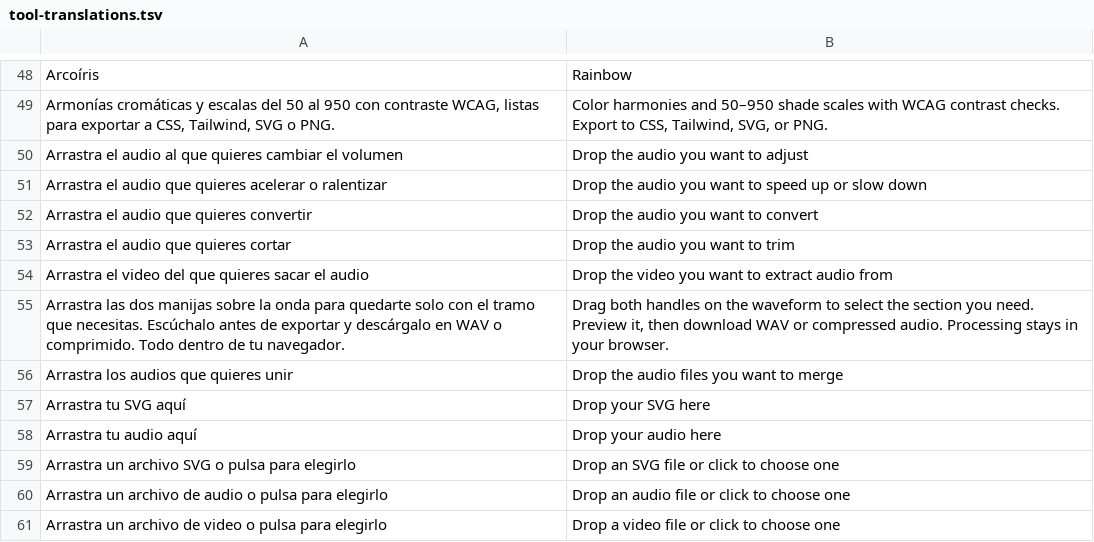
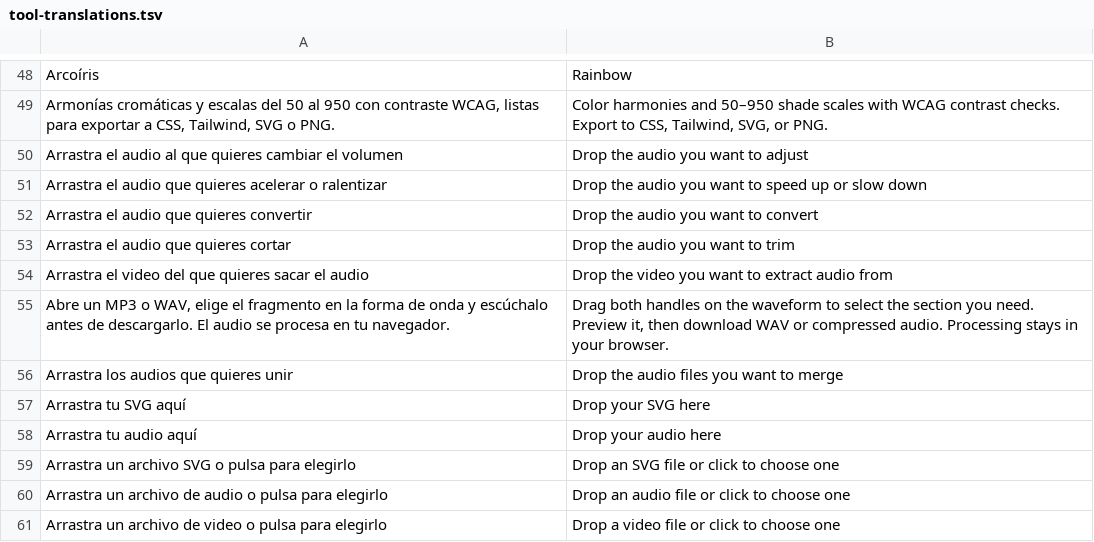
Before and after one commit to drews23/agpublicista-web, a TSV file: scripts/english-content/tool-translations.tsv, drawn as a sheet; only a part is shown, gaps mark what is left out.

```diff
--- a/scripts/english-content/tool-translations.tsv
+++ b/scripts/english-content/tool-translations.tsv
@@ -54,3 +54,3 @@ Arrastra el audio que quieres cortar	Drop the audio you want to trim
 Arrastra el video del que quieres sacar el audio	Drop the video you want to extract audio from
-Arrastra las dos manijas sobre la onda para quedarte solo con el tramo que necesitas. Escúchalo antes de exportar y descárgalo en WAV o comprimido. Todo dentro de tu navegador.	Drag both handles on the waveform to select the section you need. Preview it, then download WAV or compressed audio. Processing stays in your browser.
+Abre un MP3 o WAV, elige el fragmento en la forma de onda y escúchalo antes de descargarlo. El audio se procesa en tu navegador.	Drag both handles on the waveform to select the section you need. Preview it, then download WAV or compressed audio. Processing stays in your browser.
 Arrastra los audios que quieres unir	Drop the audio files you want to merge
```
Also changed, not shown: 14 other files.
